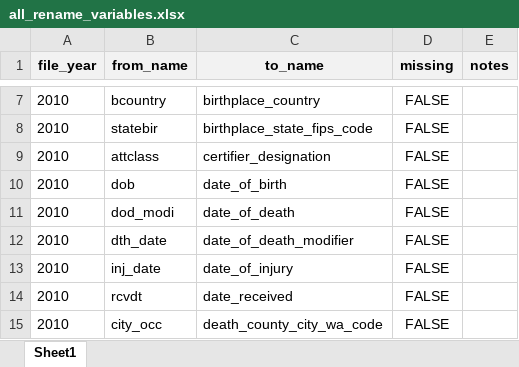
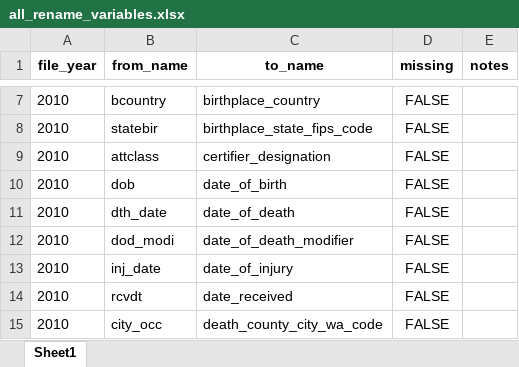
Before and after one commit to WA-LHJ-Analytic-Resources/WA-DOH-CHS-Death-Files-ETL, an Excel workbook: Resources/Crosswalks/all_rename_variables.xlsx, sheet Sheet1, drawn as a sheet; only a part is shown, gaps mark what is left out; values as stored, in another font and other column widths than the file's, no borders; the diff names each change by its address in the sheet, - before the commit and + after, or states it on an @@ line.

Commit message:
Update all rename and all recode CW

```diff
--- a/Resources/Crosswalks/all_rename_variables.xlsx (sheet Sheet1)
+++ b/Resources/Crosswalks/all_rename_variables.xlsx (sheet Sheet1)
-A1:E1 fill: #F2F2F2
+A1:E1 fill: none
-B11 (from_name): dod_modi
+B11 (from_name): dth_date
-B12 (from_name): dth_date
+B12 (from_name): dod_modi
```
Also changed, not shown: Resources/Crosswalks/all_recode_variables.xlsx.
